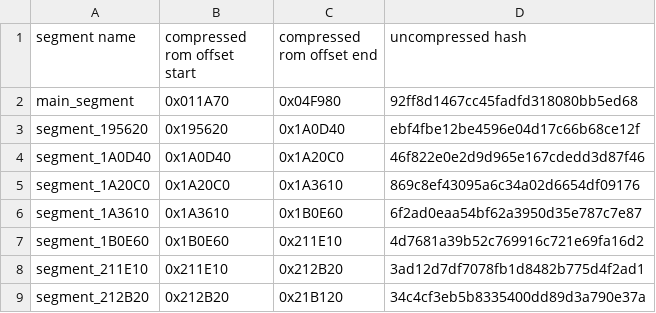
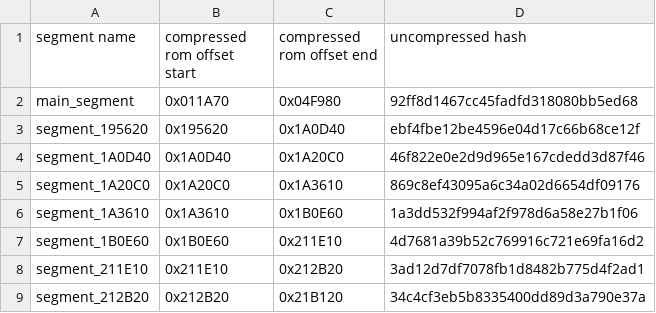
Before and after one commit to AngheloAlf/drmario64, a CSV file: tools/compressor/compress_segments.csv, drawn as a sheet; only a part is shown.

Commit message:
Change yaml to use uncompressed rom offsets

```diff
--- a/tools/compressor/compress_segments.csv
+++ b/tools/compressor/compress_segments.csv
@@ -5,3 +5,3 @@ segment_1A0D40,0x1A0D40,0x1A20C0,46f822e0e2d9d965e167cdedd3d87f46
 segment_1A20C0,0x1A20C0,0x1A3610,869c8ef43095a6c34a02d6654df09176
-segment_1A3610,0x1A3610,0x1B0E60,6f2ad0eaa54bf62a3950d35e787c7e87
+segment_1A3610,0x1A3610,0x1B0E60,1a3dd532f994af2f978d6a58e27b1f06
 segment_1B0E60,0x1B0E60,0x211E10,4d7681a39b52c769916c721e69fa16d2
```
Also changed, not shown: 4 other files.
